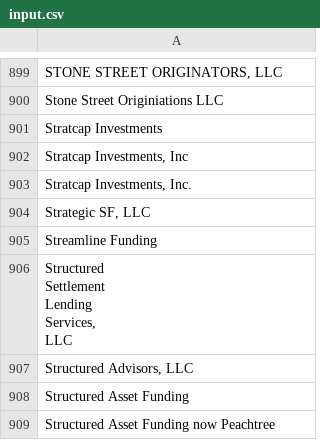
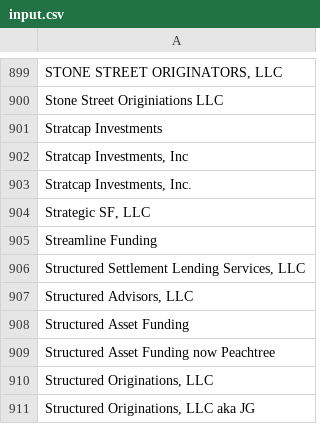
Before and after one commit to Fhoyos07/OFFICIAL_WORKING_KYRTAI_DEMO_BACKUP, a CSV file: files/input.csv, drawn as a sheet; only a part is shown, gaps mark what is left out; the shorter side is filled out with more unchanged rows.

Commit message:
Update inpupt.csv bad name

```diff
--- a/files/input.csv
+++ b/files/input.csv
@@ -907,7 +907,3 @@ Stratcap Investments
 Streamline Funding
-"Structured
-Settlement
-Lending
-Services,
-LLC"
+"Structured Settlement Lending Services, LLC"
 "Structured Advisors, LLC"
```
